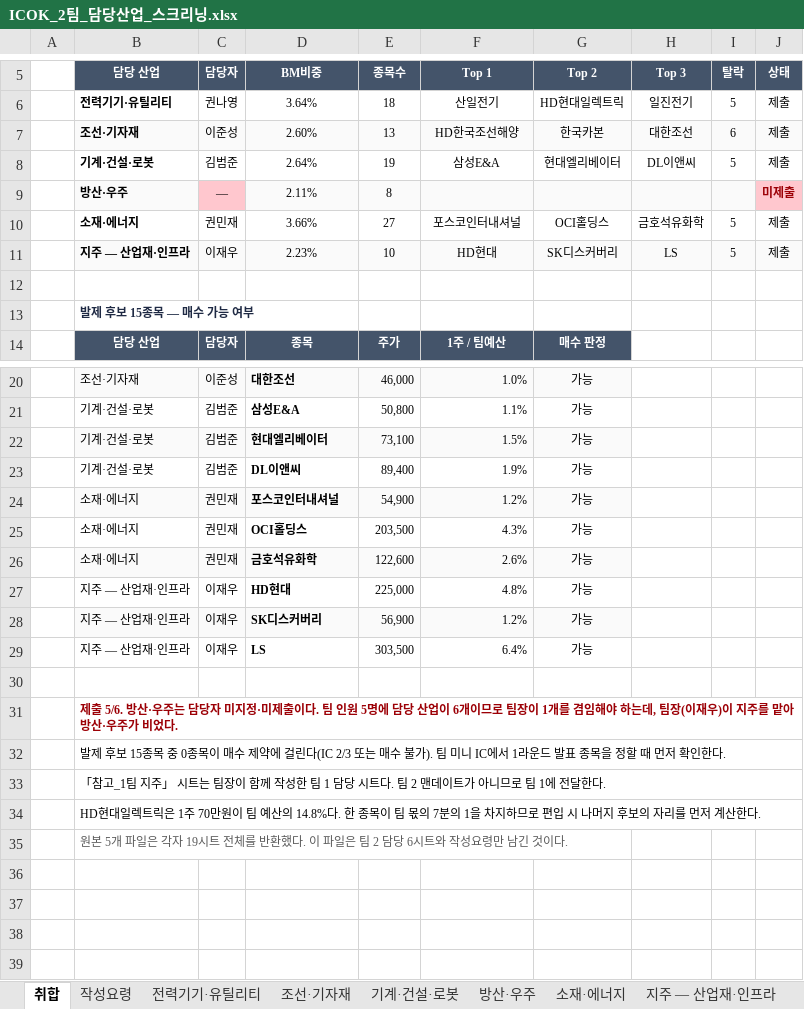
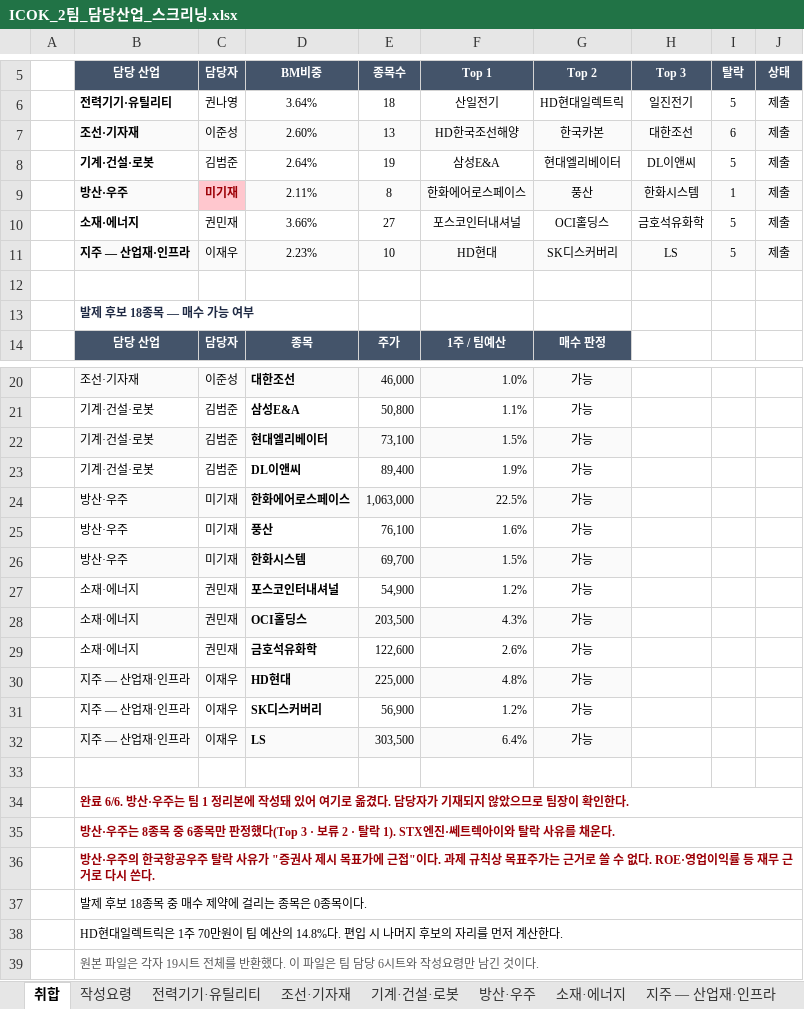
Before and after one commit to ICOKFund/Margin04, an Excel workbook: docs/26-2/data/ICOK_2팀_담당산업_스크리닝.xlsx, sheet 취합, drawn as a sheet; only a part is shown, gaps mark what is left out; values as stored, in another font and other column widths than the file's, no borders; removed rows and columns are numbered as before the commit, all else as after; the diff names each change by its address in the sheet, - before the commit and + after, or states it on an @@ line.

```diff
--- a/docs/26-2/data/ICOK_2팀_담당산업_스크리닝.xlsx (sheet 취합)
+++ b/docs/26-2/data/ICOK_2팀_담당산업_스크리닝.xlsx (sheet 취합)
-row 9:  | 방산·우주 | — | 2.11% | 8 |  |  |  |  | 미제출
+row 9:  | 방산·우주 | 미기재 | 2.11% | 8 | 한화에어로스페이스 | 풍산 | 한화시스템 | 1 | 제출
-B13 (담당 산업): 발제 후보 15종목 — 매수 가능 여부
+B13 (담당 산업): 발제 후보 18종목 — 매수 가능 여부
+row 24:  | 방산·우주 | 미기재 | 한화에어로스페이스 | 1,063,000 | 22.5% | 가능
+row 25:  | 방산·우주 | 미기재 | 풍산 | 76,100 | 1.6% | 가능
+row 26:  | 방산·우주 | 미기재 | 한화시스템 | 69,700 | 1.5% | 가능
-B27:G27 fill: #FAFAFA
+B27:G27 fill: none
-B28:G28 fill: none
+B28:G28 fill: #FAFAFA
-B29:G29 fill: #FAFAFA
+B29:G29 fill: none
-B30:G30 fill: none
+B30:G30 fill: #FAFAFA
-B31:G31 fill: #FAFAFA
+B31:G31 fill: none
-B32:G32 fill: none
+B32:G32 fill: #FAFAFA
-B34 (담당 산업): 제출 5/6. 방산·우주는 담당자 미지정·미제출이다. 팀 인원 5명에 담당 산업이 6개이므로 팀장이 1개를 겸임해야 하는데, 팀장(이재우)이 지주를 맡아 방산·우주가 비었다.
+B34 (담당 산업): 완료 6/6. 방산·우주는 팀 1 정리본에 작성돼 있어 여기로 옮겼다. 담당자가 기재되지 않았으므로 팀장이 확인한다.
-B35 (담당 산업): 발제 후보 15종목 중 0종목이 매수 제약에 걸린다(IC 2/3 또는 매수 불가). 팀 미니 IC에서 1라운드 발표 종목을 정할 때 먼저 확인한다.
+B35 (담당 산업): 방산·우주는 8종목 중 6종목만 판정했다(Top 3 · 보류 2 · 탈락 1). STX엔진·쎄트렉아이와 탈락 사유를 채운다.
@@ B35:B36 bold: off → on, text colour: black → #9C0006 @@
-B36 (담당 산업): 「참고_1팀 지주」 시트는 팀장이 함께 작성한 팀 1 담당 시트다. 팀 2 맨데이트가 아니므로 팀 1에 전달한다.
+B36 (담당 산업): 방산·우주의 한국항공우주 탈락 사유가 "증권사 제시 목표가에 근접"이다. 과제 규칙상 목표주가는 근거로 쓸 수 없다. ROE·영업이익률 등 재무 근거로 다시 쓴다.
-B37 (담당 산업): HD현대일렉트릭은 1주 70만원이 팀 예산의 14.8%다. 한 종목이 팀 몫의 7분의 1을 차지하므로 편입 시 나머지 후보의 자리를 먼저 계산한다.
+B37 (담당 산업): 발제 후보 18종목 중 매수 제약에 걸리는 종목은 0종목이다.
-B38 (담당 산업): 원본 5개 파일은 각자 19시트 전체를 반환했다. 이 파일은 팀 2 담당 6시트와 작성요령만 남긴 것이다.
+B38 (담당 산업): HD현대일렉트릭은 1주 70만원이 팀 예산의 14.8%다. 편입 시 나머지 후보의 자리를 먼저 계산한다.
-B38 text colour: #5A5A5A
+B38 text colour: black
+B38:J38 merged
+row 39:  | 원본 파일은 각자 19시트 전체를 반환했다. 이 파일은 팀 담당 6시트와 작성요령만 남긴 것이다.
```
Also changed, not shown: sheet 방산·우주, other sheet tabs, 2 other files.
